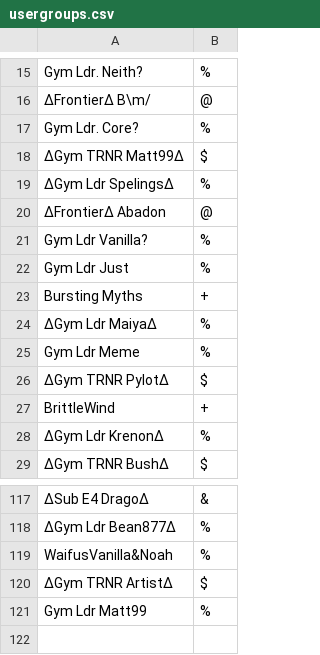
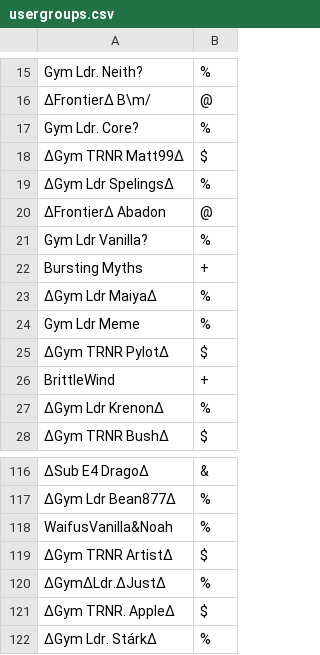
Before and after one commit to Sora-League/Pokemon-Showdown, a CSV file: config/usergroups.csv, drawn as a sheet; only a part is shown, gaps mark what is left out.

```diff
--- a/config/usergroups.csv
+++ b/config/usergroups.csv
@@ -21,3 +21,2 @@ Gym Ldr. Core?,%
 Gym Ldr Vanilla?,%
-Gym Ldr Just,%
 Bursting Myths,+
@@ -120,2 +119,4 @@ WaifusVanilla&Noah,%
 ∆Gym TRNR Artist∆,$
-Gym Ldr Matt99,%
+∆Gym∆Ldr.∆Just∆,%
+∆Gym TRNR. Apple∆,$
+∆Gym Ldr. Stárk∆,%
```
Also changed, not shown: config/bucks.csv.
